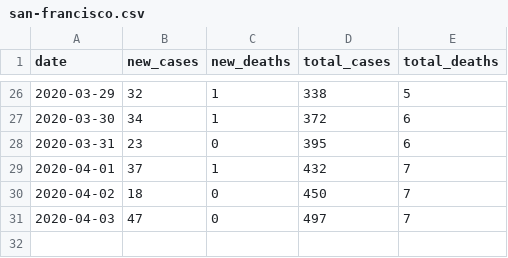
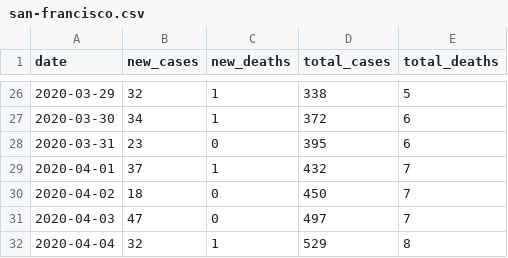
Before and after one commit to mkuo/covid19, a CSV file: san-francisco.csv, drawn as a sheet; only a part is shown, gaps mark what is left out; the diff names each change by its address in the sheet, - before the commit and + after, or states it on an @@ line.

Commit message:
Add 2020-04-04 data

```diff
--- a/san-francisco.csv
+++ b/san-francisco.csv
+row 32: 2020-04-04 | 32 | 1 | 529 | 8
```
